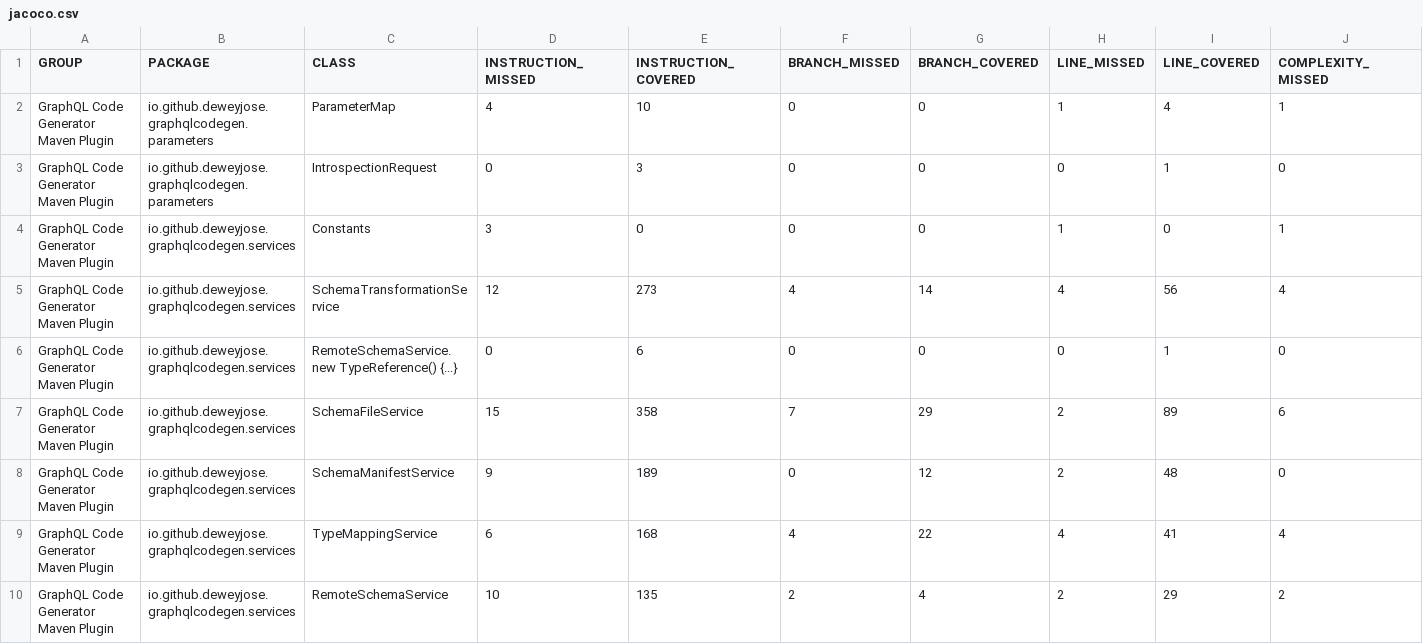
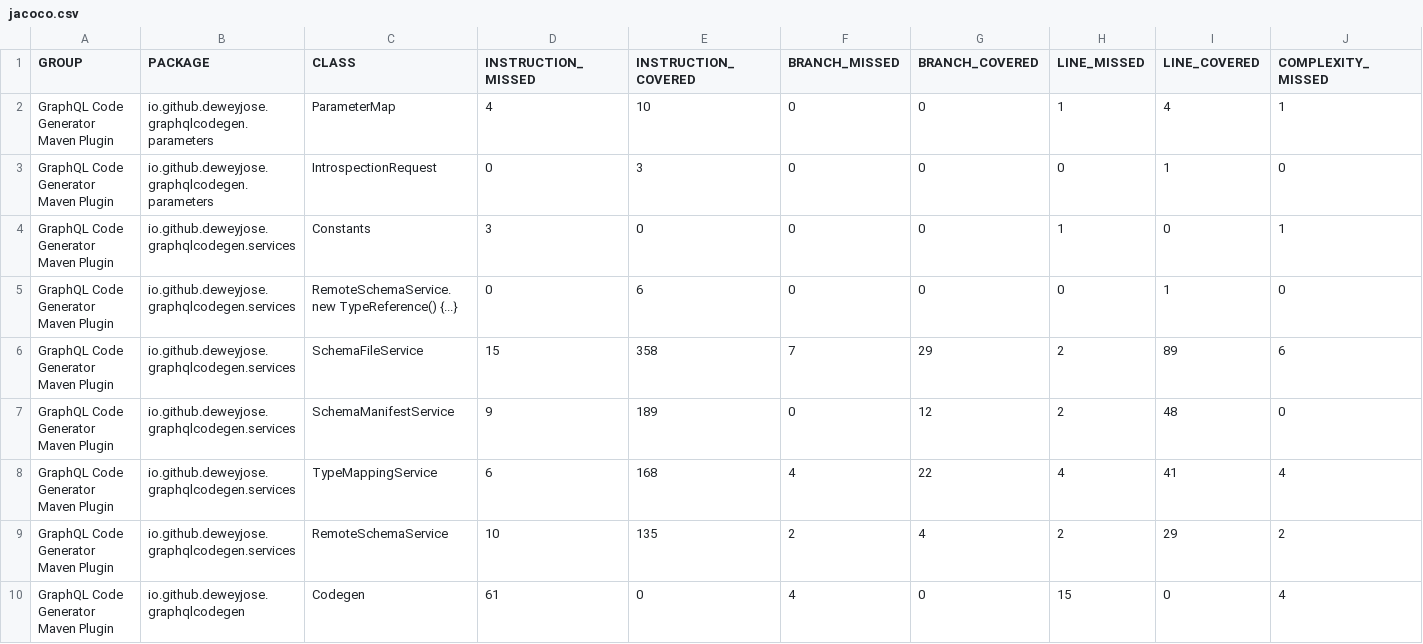
Before and after one commit to deweyjose/graphqlcodegen, a CSV file: jacoco.csv, drawn as a sheet; only a part is shown; the shorter side is filled out with more unchanged rows; rows hold the shown columns only; the diff names each change by its address in the sheet, - before the commit and + after, or states it on an @@ line.

```diff
--- a/jacoco.csv
+++ b/jacoco.csv
-row 5: GraphQL Code Generator Maven Plugin | io.github.deweyjose.graphqlcodegen.services | SchemaTransformationService | 12 | 273 | 4 | 14 | 4 | 56 | 4
```
Also changed, not shown: 7 other files.
